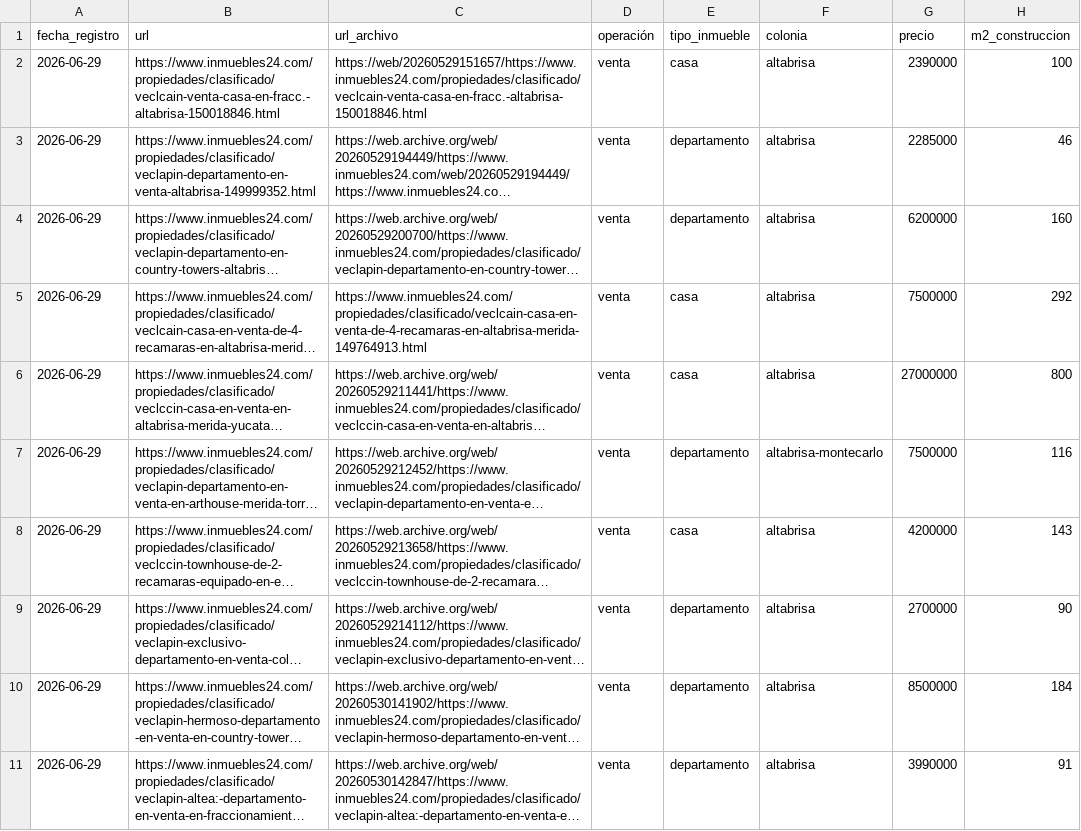
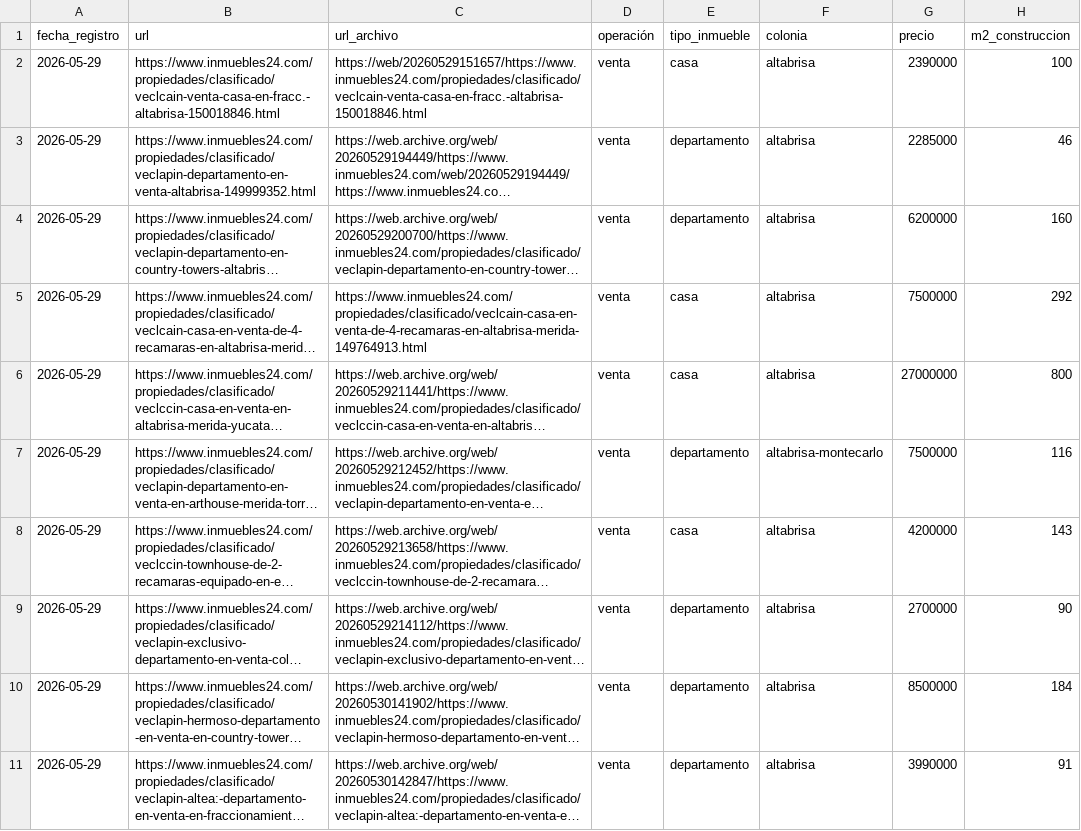
Before and after one commit to edsonesperon/dataset-inmuebles-merida, a CSV file: data/propiedades.csv, drawn as a sheet; only a part is shown; long unchanged cells end in …; the diff covers the shown part only; the diff names each change by its address in the sheet, - before the commit and + after, or states it on an @@ line.

```diff
--- a/data/propiedades.csv
+++ b/data/propiedades.csv
-A2:A11 (fecha_registro): 2026-06-29
+A2:A11 (fecha_registro): 2026-05-29
```
Also changed, not shown: 10 added rows elsewhere in this file.
